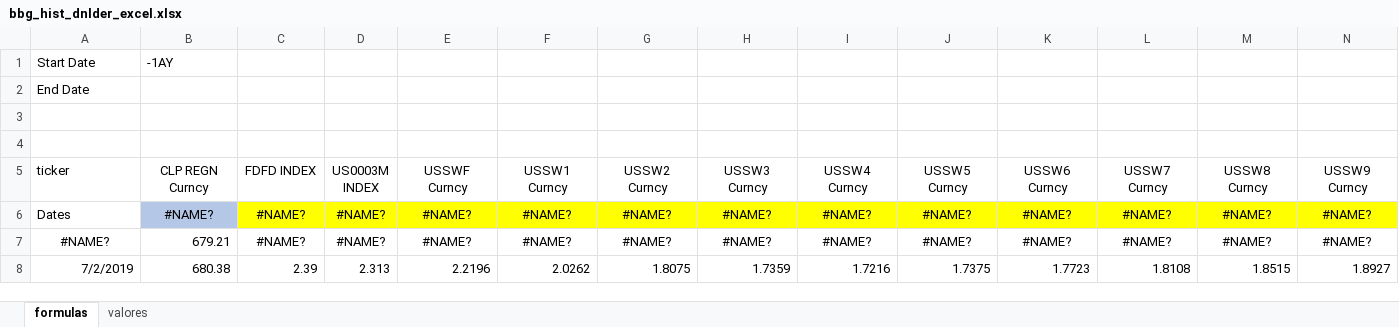
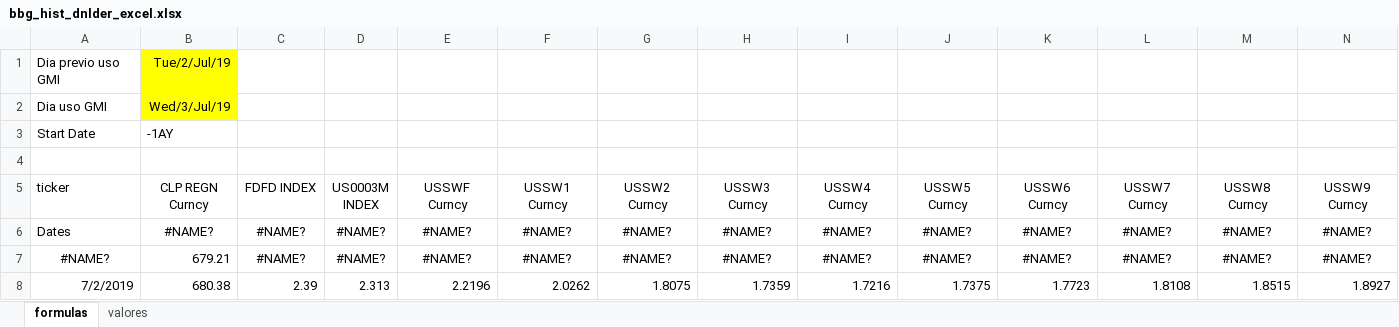
Before and after one commit to claudio-oj/global-markets-i, an Excel workbook: batch/bbg_hist_dnlder_excel.xlsx, sheet formulas, drawn as a sheet; only a part is shown; values as stored, in another font and other column widths than the file's, no borders; removed rows and columns are numbered as before the commit, all else as after; rows hold the shown columns only; the diff covers the shown part only; the diff names each change by its address in the sheet, - before the commit and + after, or states it on an @@ line.

Commit message:
versión si corre index.py
versión si corre index.py

```diff
--- a/batch/bbg_hist_dnlder_excel.xlsx (sheet formulas)
+++ b/batch/bbg_hist_dnlder_excel.xlsx (sheet formulas)
+row 1: Dia previo uso GMI | Tue/2/Jul/19
+row 2: Dia uso GMI | Wed/3/Jul/19
-row 2: End Date
-row 3: (empty)
-B6 fill: #B4C7E7
+B6 fill: none
-C6:N6 fill: #FFFF00
+C6:N6 fill: none
```
Also changed, not shown: cell formats elsewhere in this sheet, sheet valores, 1 other file.
